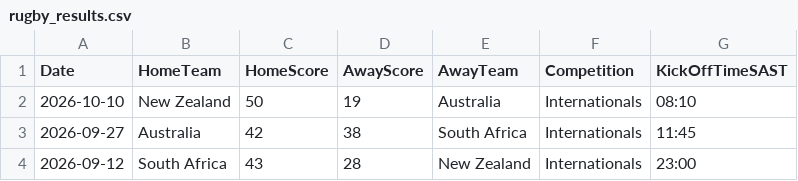
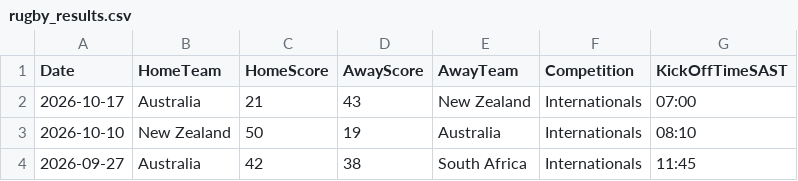
Before and after one commit to mrp36126/mysportzone, a CSV file: data/rugby_results.csv, drawn as a sheet; only a part is shown; the shorter side is filled out with more unchanged rows; the diff names each change by its address in the sheet, - before the commit and + after, or states it on an @@ line.

```diff
--- a/data/rugby_results.csv
+++ b/data/rugby_results.csv
+row 2: 2026-10-17 | Australia | 21 | 43 | New Zealand | Internationals | 07:00
```
Also changed, not shown: 1 other file.
